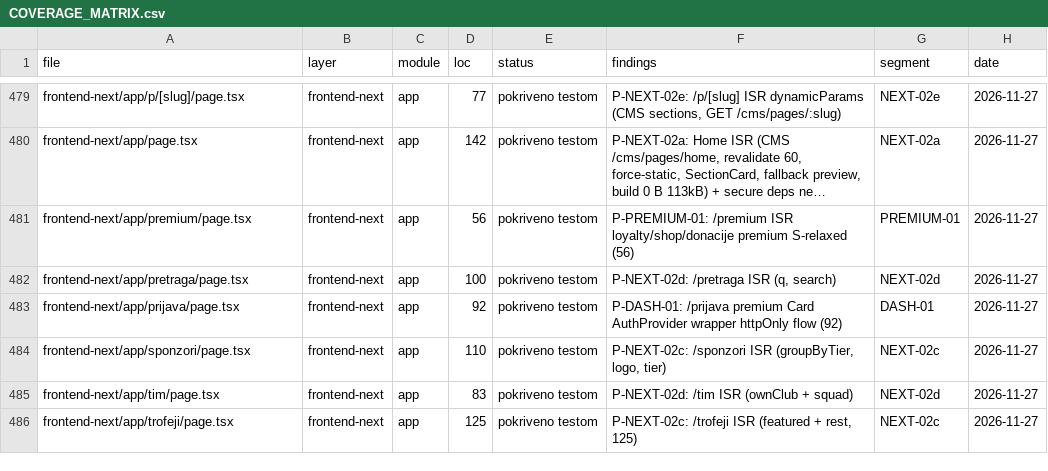
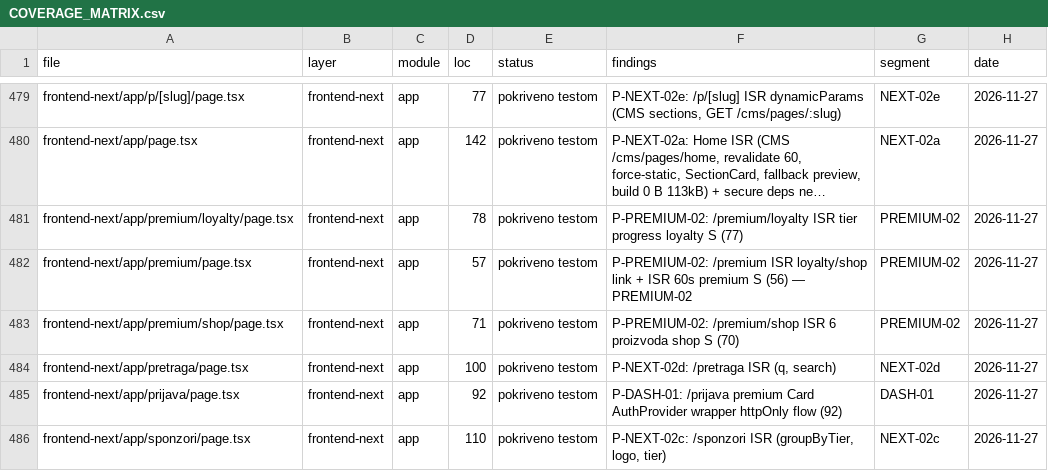
Before and after one commit to mudzy992/fkgracanica, a CSV file: AUDIT/COVERAGE_MATRIX.csv, drawn as a sheet; only a part is shown, gaps mark what is left out; the shorter side is filled out with more unchanged rows; long unchanged cells end in …; addresses are those after the commit; the diff names each change by its address in the sheet, - before the commit and + after, or states it on an @@ line.

Commit message:
chore(deps): P-SEC-04 tsc screen fix + feat(frontend-next): P-PREMIUM-02 loyalty/shop (parallel)
P-SEC-04 S (dom fix) — @testing-library/dom ^10.4.2 explicit devDep (vite 8.4.0 npm ci je obrisao tranzitivni dom 10.4.2 pa tsc -b puca screen/waitFor) — frontend build 3115 modules 1.49s ponovo zelen, next/sharp/zod batch (16.4.6/0.35.5/4.6.6) evaluiran i odgođen za P-SEC-05 (major + rolldown). Audit 95 (59/36/0) zadržan, check:all 10/10, SEC-04.md 61L.

P-PREMIUM-02 S (203 LOC) — /premium/loyalty 77 ISR tier Bronza/Srebro/Zlato 870 bodova progress bar + /premium/shop 70 ISR 6 proizvoda grid h-11 korpa (mock) — oba static ISR 60s, nema API mutacije. /premium 56 update Link → loyalty/shop. Build 32/32 (30→32) shared 123kB, inventory 2557/2557 frontend-next:62, PREMIUM-02.md 78L. Paralelno sa SEC-04 po dogovoru.

Co-authored-by: arena-agent <297053741+arena-agent@users.noreply.github.com>

```diff
--- a/AUDIT/COVERAGE_MATRIX.csv
+++ b/AUDIT/COVERAGE_MATRIX.csv
+row 481: frontend-next/app/premium/loyalty/page.tsx | frontend-next | app | 78 | pokriveno testom | P-PREMIUM-02: /premium/loyalty ISR tier progress loyalty S (77) | PREMIUM-02 | 2026-11-27
-D482 (loc): 56
+D482 (loc): 57
-F482 (findings): P-PREMIUM-01: /premium ISR loyalty/shop/donacije premium S-relaxed (56)
+F482 (findings): P-PREMIUM-02: /premium ISR loyalty/shop link + ISR 60s premium S (56) — PREMIUM-02
-G482 (segment): PREMIUM-01
+G482 (segment): PREMIUM-02
+row 483: frontend-next/app/premium/shop/page.tsx | frontend-next | app | 71 | pokriveno testom | P-PREMIUM-02: /premium/shop ISR 6 proizvoda shop S (70) | PREMIUM-02 | 2026-11-27
```
Also changed, not shown: 7 other files.
